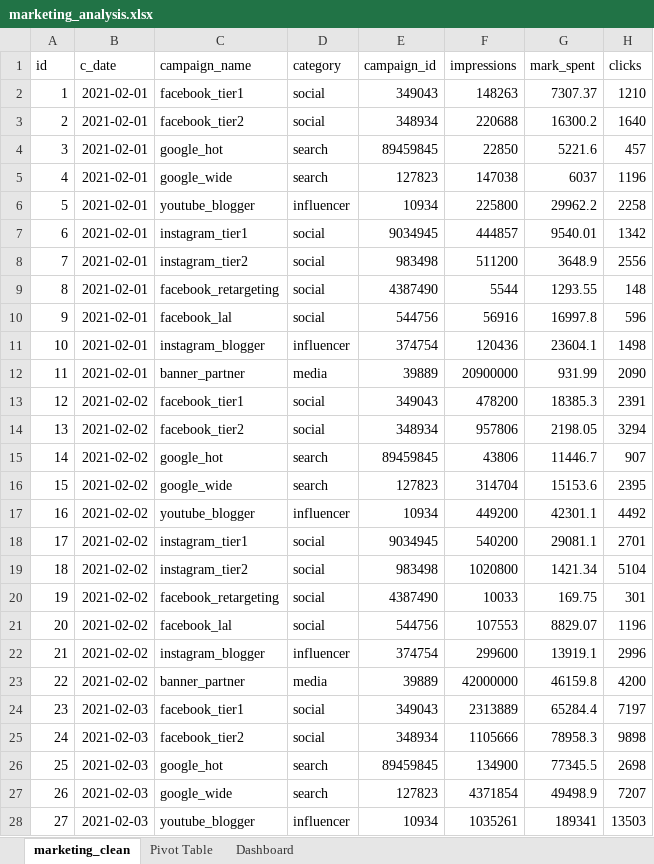
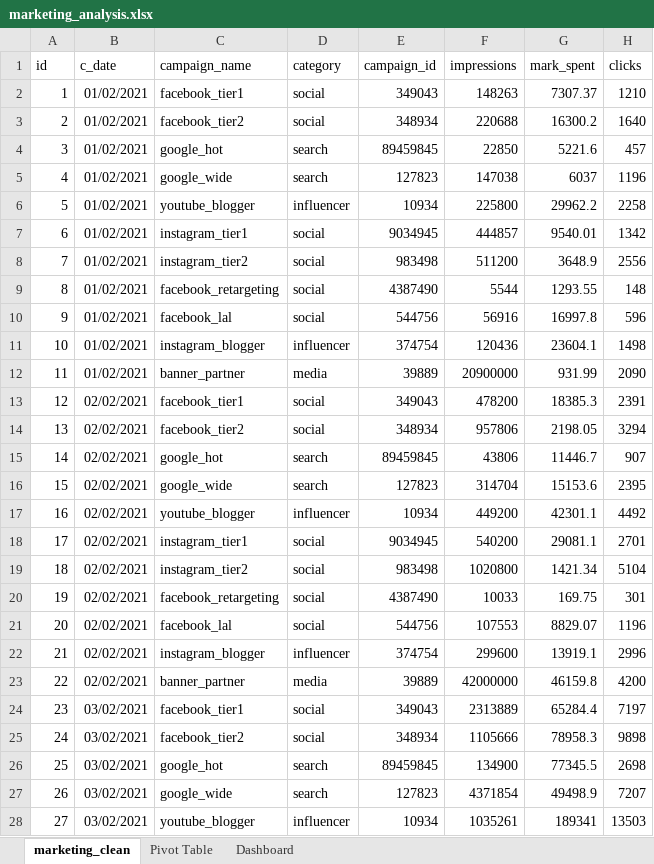
Before and after one commit to hastabudiawan/Marketing-Analysis, an Excel workbook: Excel/marketing_analysis.xlsx, sheet marketing_clean, drawn as a sheet; only a part is shown; values as stored, in another font and other column widths than the file's, no borders; the diff covers the shown part only; the diff names each change by its address in the sheet, - before the commit and + after, or states it on an @@ line.

Commit message:
modified:   .DS_Store 	modified:   Excel/.DS_Store 	modified:   Excel/marketing_analysis.xlsx 	new file:   Power BI/campaign_summary.xlsx 	new file:   Power BI/dashboard.pbix 	new file:   Power BI/marketing_clean.xlsx 	new file:   README.md 	new file:   Tableau/Marketing_Dashboard.twb 	new file:   Tableau/campaign_summary.xlsx 	new file:   Tableau/marketing_clean.xlsx

```diff
--- a/Excel/marketing_analysis.xlsx (sheet marketing_clean)
+++ b/Excel/marketing_analysis.xlsx (sheet marketing_clean)
-B2:B12 (c_date): 2021-02-01
+B2:B12 (c_date): 01/02/2021
-B13:B23 (c_date): 2021-02-02
+B13:B23 (c_date): 02/02/2021
-B24:B28 (c_date): 2021-02-03
+B24:B28 (c_date): 03/02/2021
```
Also changed, not shown: 281 edited cells elsewhere in this sheet, sheet Pivot Table, formulas that keep their value, charts or pictures, 8 other files.
